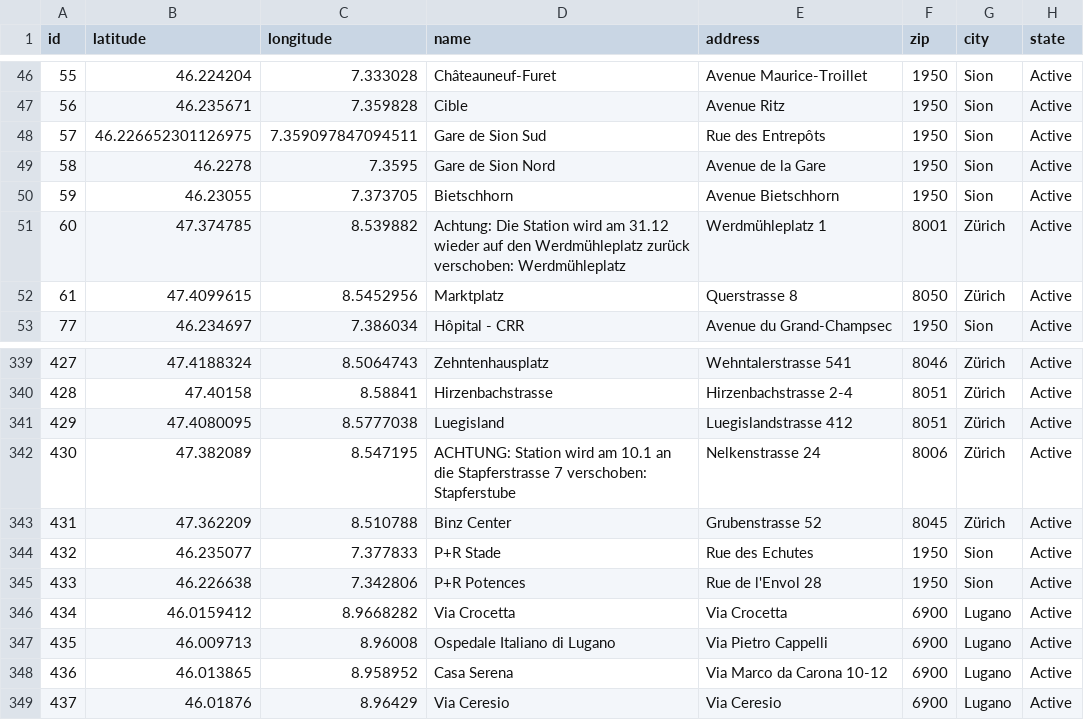
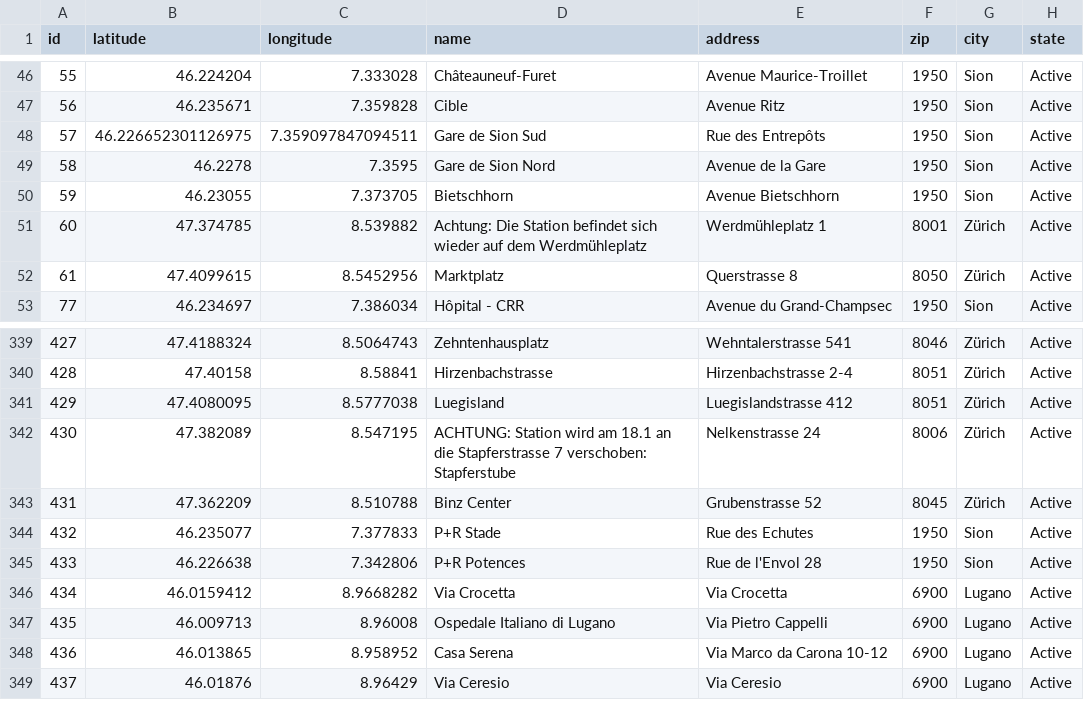
Before and after one commit to misialq/publibike-stations, a CSV file: stations/stations.csv, drawn as a sheet; only a part is shown, gaps mark what is left out.

Commit message:
GHA: Update the list of PubliBike stations

```diff
--- a/stations/stations.csv
+++ b/stations/stations.csv
@@ -50,3 +50,3 @@ id,latitude,longitude,name,address,zip,city,state
 59,46.23055,7.373705,Bietschhorn,Avenue Bietschhorn,1950,Sion,Active
-60,47.374785,8.539882,Achtung: Die Station wird am 31.12 wieder auf den Werdmühleplatz zurück verschoben: Werdmühleplatz,Werdmühleplatz 1,8001,Zürich,Active
+60,47.374785,8.539882,Achtung: Die Station befindet sich wieder auf dem Werdmühleplatz,Werdmühleplatz 1,8001,Zürich,Active
 61,47.4099615,8.5452956,Marktplatz,Querstrasse 8,8050,Zürich,Active
@@ -341,3 +341,3 @@ id,latitude,longitude,name,address,zip,city,state
 429,47.4080095,8.5777038,Luegisland,Luegislandstrasse 412,8051,Zürich,Active
-430,47.382089,8.547195,ACHTUNG: Station wird am 10.1 an die Stapferstrasse 7 verschoben: Stapferstube,Nelkenstrasse 24,8006,Zürich,Active
+430,47.382089,8.547195,ACHTUNG: Station wird am 18.1 an die Stapferstrasse 7 verschoben: Stapferstube,Nelkenstrasse 24,8006,Zürich,Active
 431,47.362209,8.510788,Binz Center,Grubenstrasse 52,8045,Zürich,Active
```
